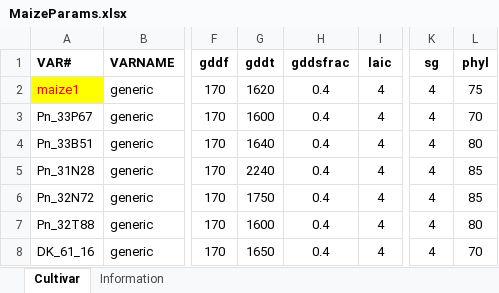
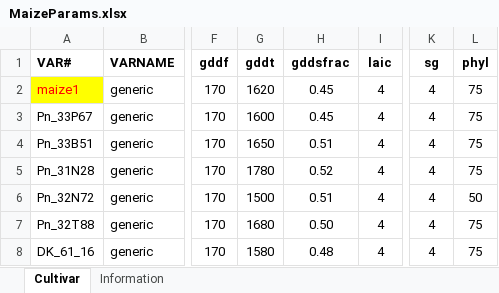
Before and after one commit to JBortolucci/ECOSMOS, an Excel workbook: inst/MaizeParams.xlsx, sheet Cultivar, drawn as a sheet; only a part is shown, gaps mark what is left out; values as stored, in another font and other column widths than the file's, no borders; the diff names each change by its address in the sheet, - before the commit and + after, or states it on an @@ line.

```diff
--- a/inst/MaizeParams.xlsx (sheet Cultivar)
+++ b/inst/MaizeParams.xlsx (sheet Cultivar)
-H2:H3 (gddsfrac): 0.4
+H2:H3 (gddsfrac): 0.45
-L3 (phyl): 70
+L3 (phyl): 75
-G4 (gddt): 1640
+G4 (gddt): 1650
-H4 (gddsfrac): 0.4
+H4 (gddsfrac): 0.51
-L4 (phyl): 80
+L4 (phyl): 75
-G5 (gddt): 2240
+G5 (gddt): 1780
-H5 (gddsfrac): 0.4
+H5 (gddsfrac): 0.52
-L5 (phyl): 85
+L5 (phyl): 75
-G6 (gddt): 1750
+G6 (gddt): 1500
-H6 (gddsfrac): 0.4
+H6 (gddsfrac): 0.51
-L6 (phyl): 85
+L6 (phyl): 50
-G7 (gddt): 1600
+G7 (gddt): 1680
-H7 (gddsfrac): 0.4
+H7 (gddsfrac): 0.50
-L7 (phyl): 80
+L7 (phyl): 75
-G8 (gddt): 1650
+G8 (gddt): 1580
-H8 (gddsfrac): 0.4
+H8 (gddsfrac): 0.48
-L8 (phyl): 70
+L8 (phyl): 75
```
Also changed, not shown: 4 other files.
